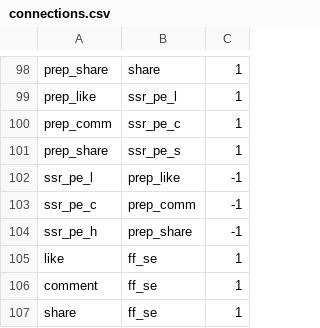
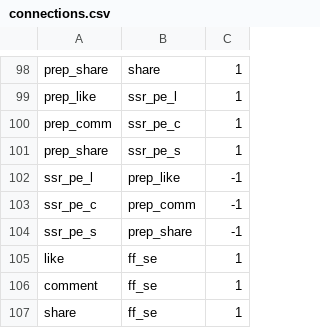
Before and after one commit to ericinlinux/sharing_behavior, a CSV file: connections.csv, drawn as a sheet; only a part is shown, gaps mark what is left out.

Commit message:
Please enter the commit message for your changes. Lines starting  On branch update_21_12 	modified:   Final model.png 	modified:   connections.csv 	modified:   states.csv

```diff
--- a/connections.csv
+++ b/connections.csv
@@ -103,3 +103,3 @@ ssr_pe_l, prep_like, -1
 ssr_pe_c, prep_comm, -1
-ssr_pe_h, prep_share, -1
+ssr_pe_s, prep_share, -1
 like, ff_se, 1
```
Also changed, not shown: states.csv, 1 other file.
